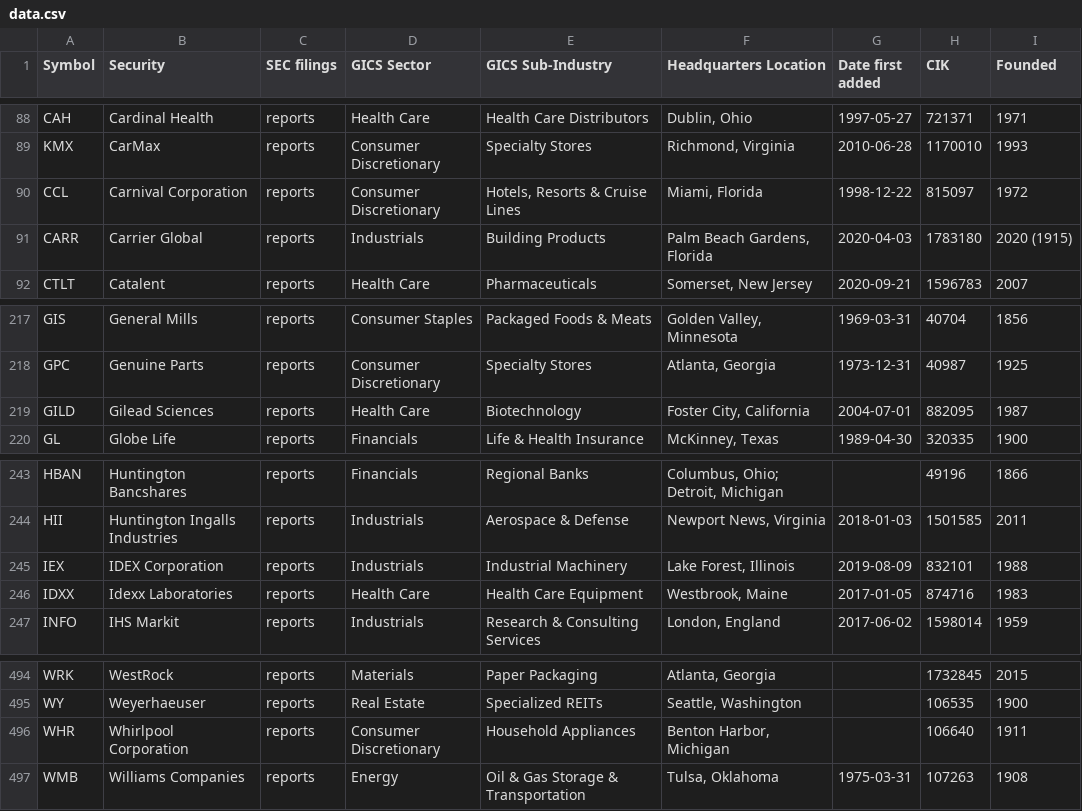
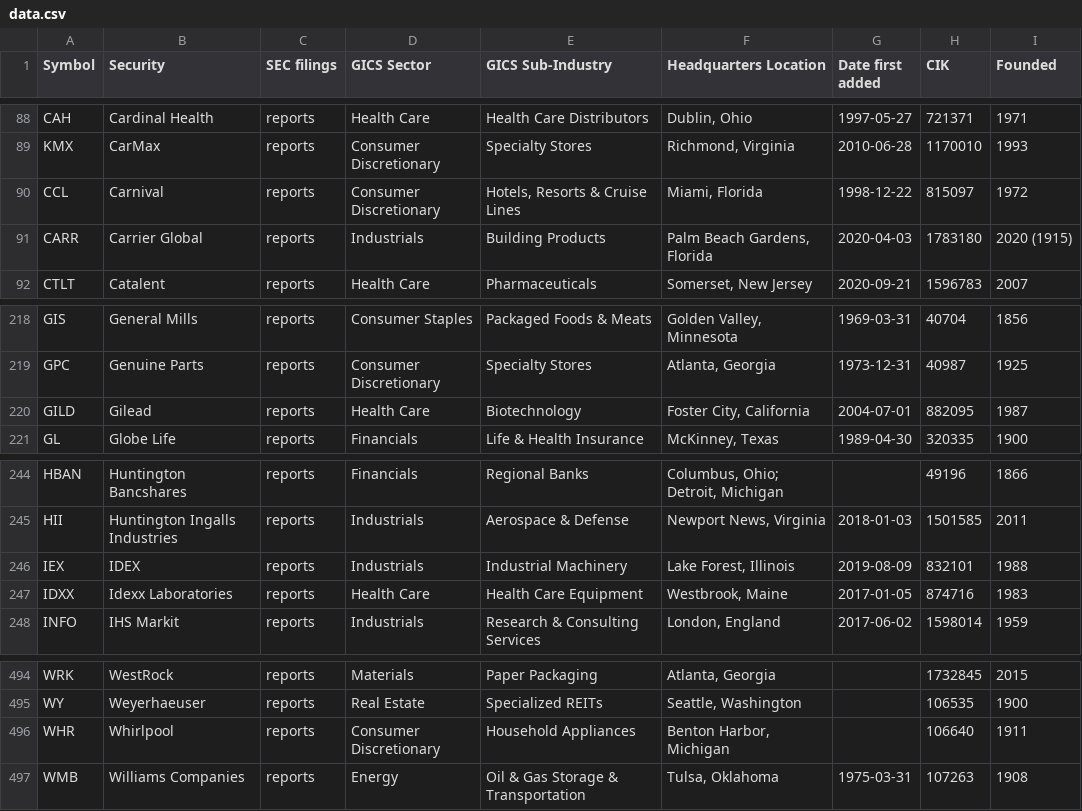
Before and after one commit to dylanroy/sandp500-dataset, a CSV file: data.csv, drawn as a sheet; only a part is shown, gaps mark what is left out; the diff covers the shown part only.

```diff
--- a/data.csv
+++ b/data.csv
@@ -89,3 +89,3 @@ CAH,Cardinal Health,reports,Health Care,Health Care Distributors,"Dublin, Ohio",
 KMX,CarMax,reports,Consumer Discretionary,Specialty Stores,"Richmond, Virginia",2010-06-28,1170010,1993
-CCL,Carnival Corporation,reports,Consumer Discretionary,"Hotels, Resorts & Cruise Lines","Miami, Florida",1998-12-22,815097,1972
+CCL,Carnival,reports,Consumer Discretionary,"Hotels, Resorts & Cruise Lines","Miami, Florida",1998-12-22,815097,1972
 CARR,Carrier Global,reports,Industrials,Building Products,"Palm Beach Gardens, Florida",2020-04-03,1783180,2020 (1915)
@@ -218,3 +219,3 @@ GIS,General Mills,reports,Consumer Staples,Packaged Foods & Meats,"Golden Valley
 GPC,Genuine Parts,reports,Consumer Discretionary,Specialty Stores,"Atlanta, Georgia",1973-12-31,40987,1925
-GILD,Gilead Sciences,reports,Health Care,Biotechnology,"Foster City, California",2004-07-01,882095,1987
+GILD,Gilead,reports,Health Care,Biotechnology,"Foster City, California",2004-07-01,882095,1987
 GL,Globe Life,reports,Financials,Life & Health Insurance,"McKinney, Texas",1989-04-30,320335,1900
@@ -244,3 +245,3 @@ HBAN,Huntington Bancshares,reports,Financials,Regional Banks,"Columbus, Ohio; De
 HII,Huntington Ingalls Industries,reports,Industrials,Aerospace & Defense,"Newport News, Virginia",2018-01-03,1501585,2011
-IEX,IDEX Corporation,reports,Industrials,Industrial Machinery,"Lake Forest, Illinois",2019-08-09,832101,1988
+IEX,IDEX,reports,Industrials,Industrial Machinery,"Lake Forest, Illinois",2019-08-09,832101,1988
 IDXX,Idexx Laboratories,reports,Health Care,Health Care Equipment,"Westbrook, Maine",2017-01-05,874716,1983
@@ -495,3 +495,3 @@ WRK,WestRock,reports,Materials,Paper Packaging,"Atlanta, Georgia",,1732845,2015
 WY,Weyerhaeuser,reports,Real Estate,Specialized REITs,"Seattle, Washington",,106535,1900
-WHR,Whirlpool Corporation,reports,Consumer Discretionary,Household Appliances,"Benton Harbor, Michigan",,106640,1911
+WHR,Whirlpool,reports,Consumer Discretionary,Household Appliances,"Benton Harbor, Michigan",,106640,1911
 WMB,Williams Companies,reports,Energy,Oil & Gas Storage & Transportation,"Tulsa, Oklahoma",1975-03-31,107263,1908
```
Also changed, not shown: 1 added row, 1 removed row and 5 edited cells elsewhere in this file.
